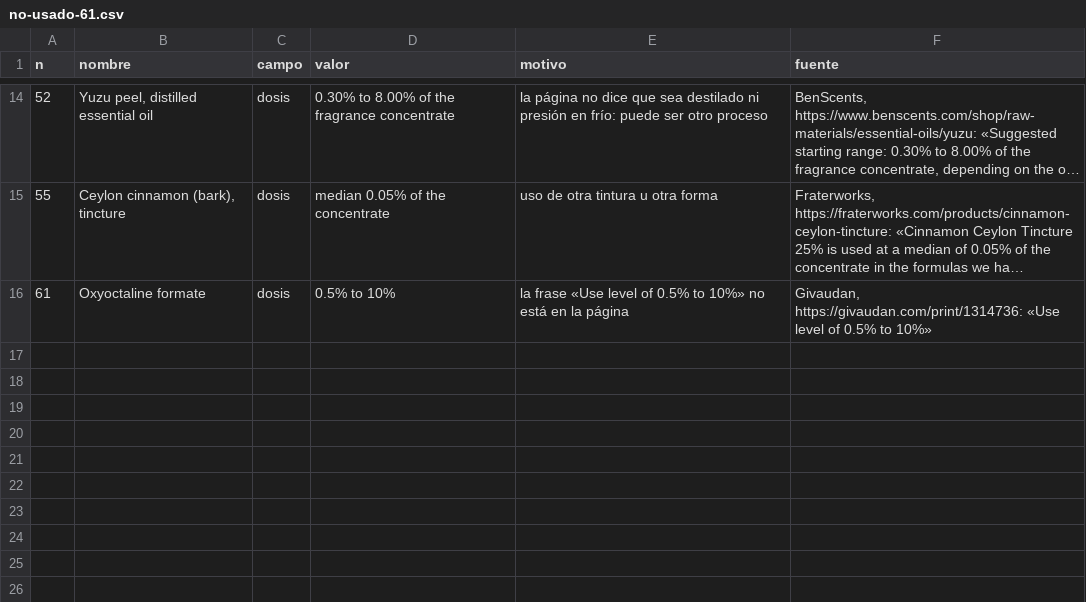
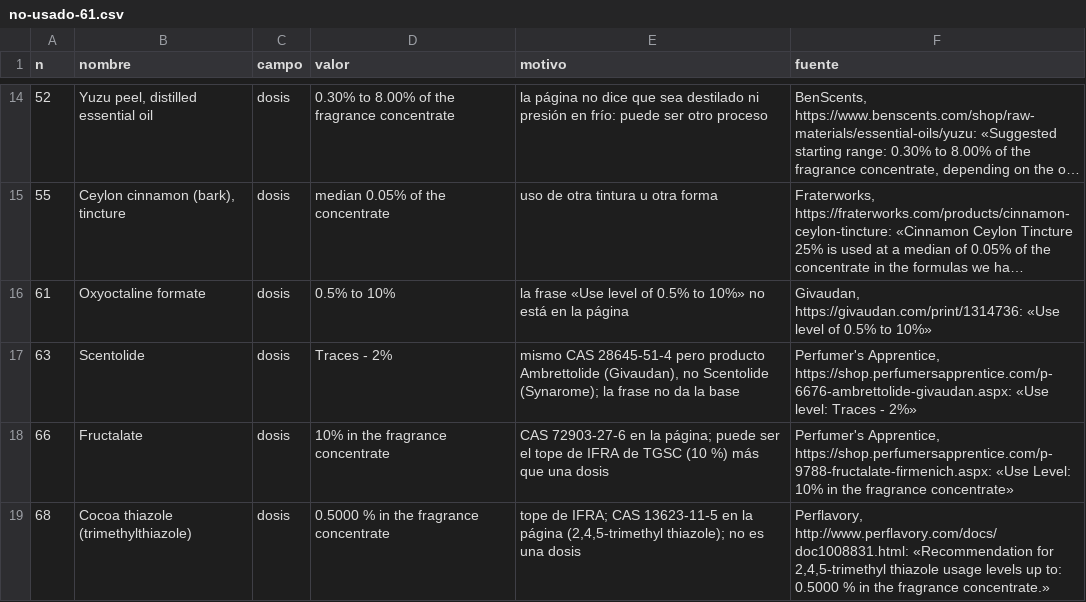
Before and after one commit to smortenax/perfumeria-app, a CSV file: migracion-v3/web/info-61/no-usado-61.csv, drawn as a sheet; only a part is shown, gaps mark what is left out; long unchanged cells end in …; the diff names each change by its address in the sheet, - before the commit and + after, or states it on an @@ line.

```diff
--- a/migracion-v3/web/info-61/no-usado-61.csv
+++ b/migracion-v3/web/info-61/no-usado-61.csv
+row 17: 63 | Scentolide | dosis | Traces - 2% | mismo CAS 28645-51-4 pero producto Ambrettolide (Givaudan), no Scentolide (Synarome); la frase no da la base | Perfumer's Apprentice, https://shop.perfumersapprentice.com/p-6676-ambrettolide-givaudan.aspx: «Use level: Traces - 2%»
+row 18: 66 | Fructalate | dosis | 10% in the fragrance concentrate | CAS 72903-27-6 en la página; puede ser el tope de IFRA de TGSC (10 %) más que una dosis | Perfumer's Apprentice, https://shop.perfumersapprentice.com/p-9788-fructalate-firmenich.aspx: «Use Level: 10% in the fragrance concentrate»
+row 19: 68 | Cocoa thiazole (trimethylthiazole) | dosis | 0.5000 % in the fragrance concentrate | tope de IFRA; CAS 13623-11-5 en la página (2,4,5-trimethyl thiazole); no es una dosis | Perflavory, http://www.perflavory.com/docs/doc1008831.html: «Recommendation for 2,4,5-trimethyl thiazole usage levels up to: 0.5000 % in the fragrance concentrate.»
```
Also changed, not shown: migracion-v3/tandas/61-rezagados-y-usos/material_doses.csv, migracion-v3/web/info-61/dosis-61.csv, 7 other files.
